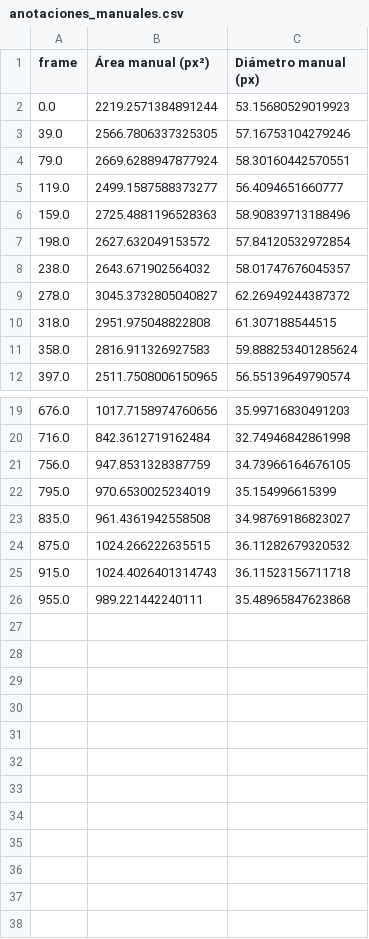
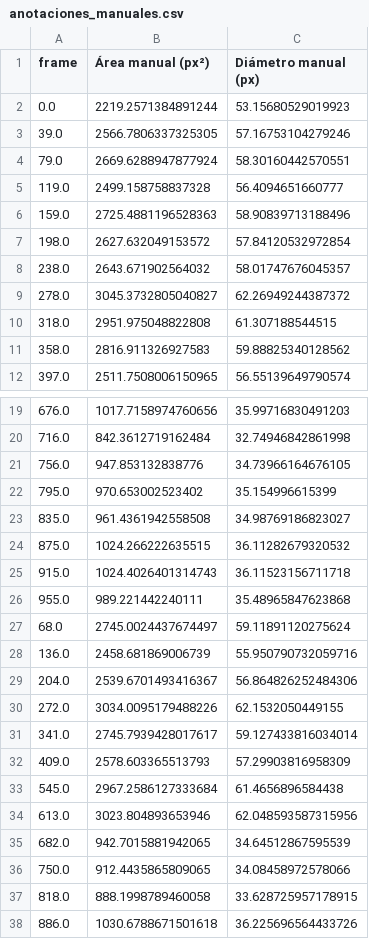
Before and after one commit to valjeon/PSIB_Guia_Imag_Biomed_Grupo15, a CSV file: data/reference/anotaciones_manuales.csv, drawn as a sheet; only a part is shown, gaps mark what is left out.

```diff
--- a/data/reference/anotaciones_manuales.csv
+++ b/data/reference/anotaciones_manuales.csv
@@ -4,3 +4,3 @@ frame,Área manual (px²),Diámetro manual (px)
 79.0,2669.6288947877924,58.30160442570551
-119.0,2499.1587588373277,56.4094651660777
+119.0,2499.158758837328,56.4094651660777
 159.0,2725.4881196528363,58.90839713188496
@@ -10,3 +10,3 @@ frame,Área manual (px²),Diámetro manual (px)
 318.0,2951.975048822808,61.307188544515
-358.0,2816.911326927583,59.888253401285624
+358.0,2816.911326927583,59.88825340128562
 397.0,2511.7508006150965,56.55139649790574
@@ -20,4 +20,4 @@ frame,Área manual (px²),Diámetro manual (px)
 716.0,842.3612719162484,32.74946842861998
-756.0,947.8531328387759,34.73966164676105
-795.0,970.6530025234019,35.154996615399
+756.0,947.853132838776,34.73966164676105
+795.0,970.653002523402,35.154996615399
 835.0,961.4361942558508,34.98769186823027
@@ -26 +26,13 @@ frame,Área manual (px²),Diámetro manual (px)
 955.0,989.221442240111,35.48965847623868
+68.0,2745.0024437674497,59.11891120275624
+136.0,2458.681869006739,55.950790732059716
+204.0,2539.6701493416367,56.864826252484306
+272.0,3034.0095179488226,62.1532050449155
+341.0,2745.7939428017617,59.127433816034014
+409.0,2578.603365513793,57.29903816958309
+545.0,2967.2586127333684,61.4656896584438
+613.0,3023.804893653946,62.048593587315956
+682.0,942.7015881942065,34.64512867595539
+750.0,912.4435865809065,34.08458972578066
+818.0,888.1998789460058,33.628725957178915
+886.0,1030.6788671501618,36.225696564433726
```
Also changed, not shown: 2 other files.
